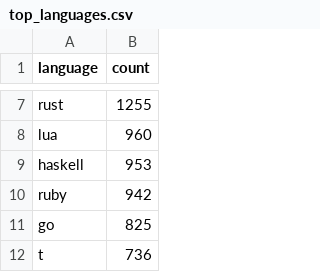
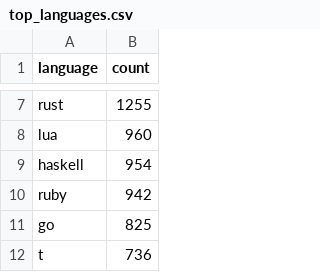
Before and after one commit to manwar/theweeklychallenge, a CSV file: docs/analytics/top_languages.csv, drawn as a sheet; only a part is shown, gaps mark what is left out.

```diff
--- a/docs/analytics/top_languages.csv
+++ b/docs/analytics/top_languages.csv
@@ -8,3 +8,3 @@ rust,1255
 lua,960
-haskell,953
+haskell,954
 ruby,942
```
Also changed, not shown: docs/analytics/growth_by_week.csv, static/analytics/growth_by_week.csv, 8 other files.
